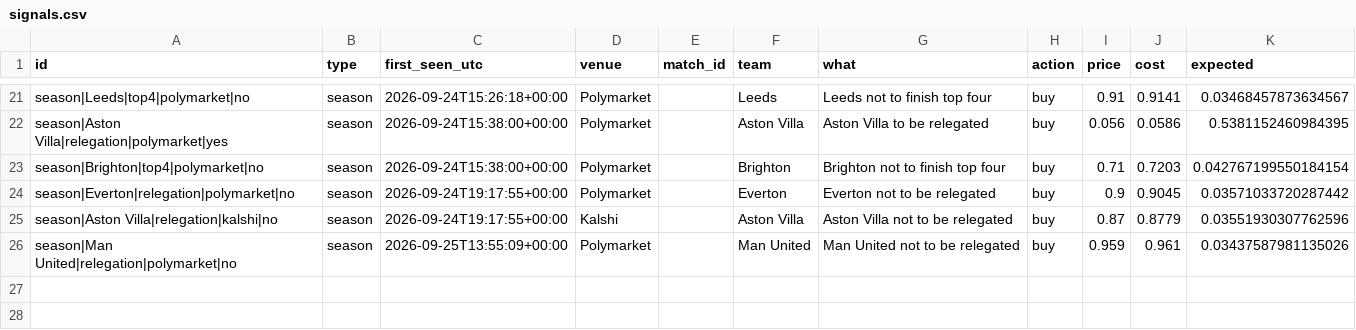
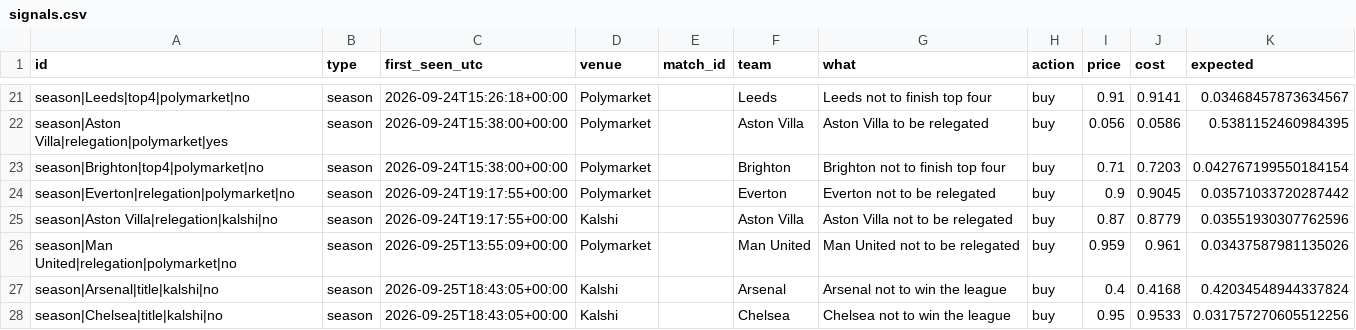
Before and after one commit to mahmedken/betting-analytics, a CSV file: data/ledger/signals.csv, drawn as a sheet; only a part is shown, gaps mark what is left out.

```diff
--- a/data/ledger/signals.csv
+++ b/data/ledger/signals.csv
@@ -26 +26,3 @@ season|Aston Villa|relegation|kalshi|no,season,2026-09-24T19:17:55+00:00,Kalshi,
 season|Man United|relegation|polymarket|no,season,2026-09-25T13:55:09+00:00,Polymarket,,Man United,Man United not to be relegated,buy,0.959,0.961,0.03437587981135026
+season|Arsenal|title|kalshi|no,season,2026-09-25T18:43:05+00:00,Kalshi,,Arsenal,Arsenal not to win the league,buy,0.4,0.4168,0.42034548944337824
+season|Chelsea|title|kalshi|no,season,2026-09-25T18:43:05+00:00,Kalshi,,Chelsea,Chelsea not to win the league,buy,0.95,0.9533,0.031757270605512256
```
Also changed, not shown: data/ledger/afcon_predictions.csv, data/ledger/predictions.csv, 7 other files.
